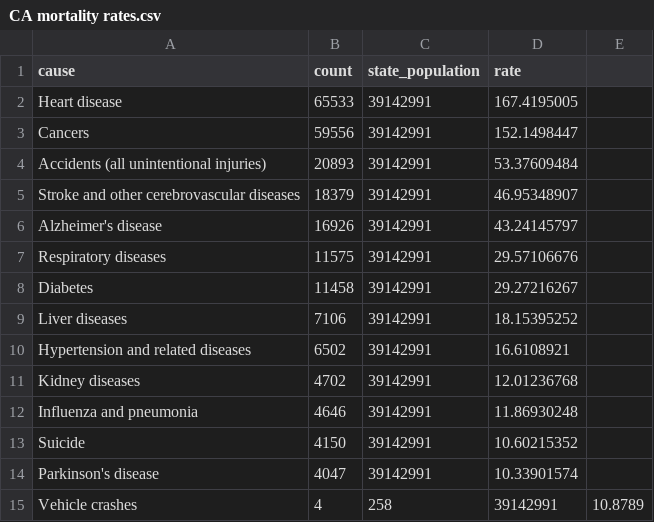
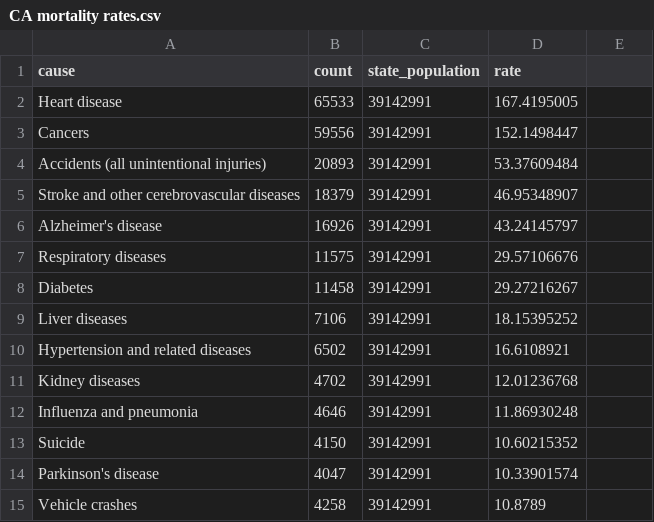
Before and after one commit to abcotvdata/safetytracker_oakland, a CSV file: data/source/health/CA mortality rates.csv, drawn as a sheet.

```diff
--- a/data/source/health/CA mortality rates.csv
+++ b/data/source/health/CA mortality rates.csv
@@ -14,2 +14,2 @@ Suicide,4150,39142991,10.60215352
 Parkinson's disease,4047,39142991,10.33901574
-Vehicle crashes, 4,258,39142991,10.8789
+Vehicle crashes, 4258,39142991,10.8789
```
Also changed, not shown: data/source/health/ca_death_rates.csv.
